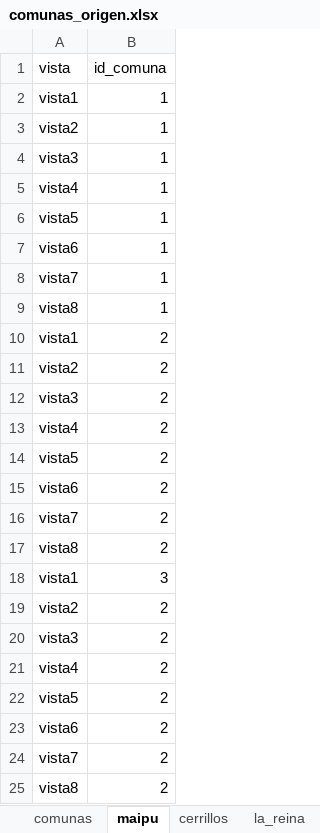
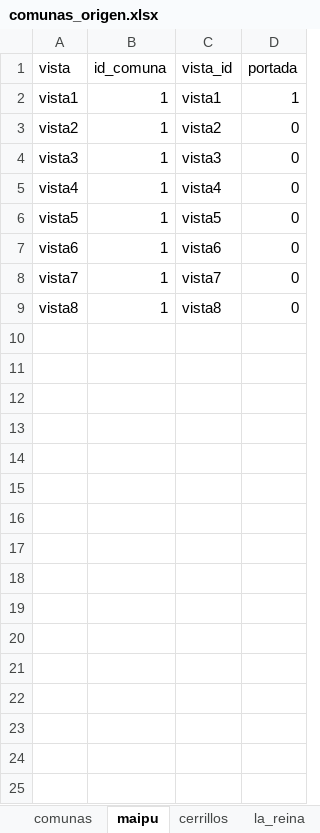
Before and after one commit to Sud-Austral/Data-Info, an Excel workbook: comunas_origen.xlsx, sheet maipu, drawn as a sheet; values as stored, in another font and other column widths than the file's, no borders; removed rows and columns are numbered as before the commit, all else as after; the diff names each change by its address in the sheet, - before the commit and + after, or states it on an @@ line.

```diff
--- a/comunas_origen.xlsx (sheet maipu)
+++ b/comunas_origen.xlsx (sheet maipu)
+column C (vista_id), rows 2-9: vista1 | vista2 | vista3 | vista4 | vista5 | vista6 | vista7 | vista8
+column D (portada), rows 2-9: 1 | 0 | 0 | 0 | 0 | 0 | 0 | 0
-row 10: vista1 | 2
-row 11: vista2 | 2
-row 12: vista3 | 2
-row 13: vista4 | 2
-row 14: vista5 | 2
-row 15: vista6 | 2
-row 16: vista7 | 2
-row 17: vista8 | 2
-row 18: vista1 | 3
-row 19: vista2 | 2
-row 20: vista3 | 2
-row 21: vista4 | 2
-row 22: vista5 | 2
-row 23: vista6 | 2
-row 24: vista7 | 2
-row 25: vista8 | 2
```
Also changed, not shown: 10 other files.
